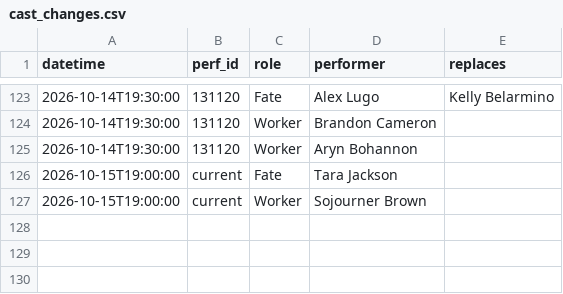
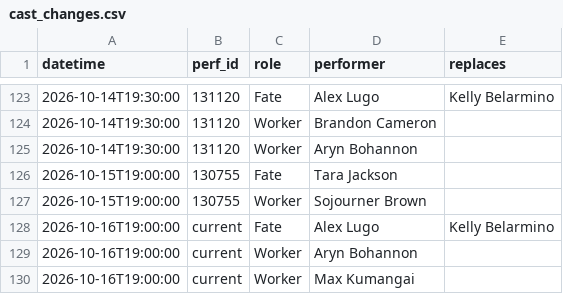
Before and after one commit to phoebejaffe/hadestown-subs, a CSV file: data/cast_changes.csv, drawn as a sheet; only a part is shown, gaps mark what is left out.

```diff
--- a/data/cast_changes.csv
+++ b/data/cast_changes.csv
@@ -125,3 +125,6 @@ datetime,perf_id,role,performer,replaces
 2026-10-14T19:30:00,131120,Worker,Aryn Bohannon,
-2026-10-15T19:00:00,current,Fate,Tara Jackson,
-2026-10-15T19:00:00,current,Worker,Sojourner Brown,
+2026-10-15T19:00:00,130755,Fate,Tara Jackson,
+2026-10-15T19:00:00,130755,Worker,Sojourner Brown,
+2026-10-16T19:00:00,current,Fate,Alex Lugo,Kelly Belarmino
+2026-10-16T19:00:00,current,Worker,Aryn Bohannon,
+2026-10-16T19:00:00,current,Worker,Max Kumangai,
```
Also changed, not shown: 3 other files.
